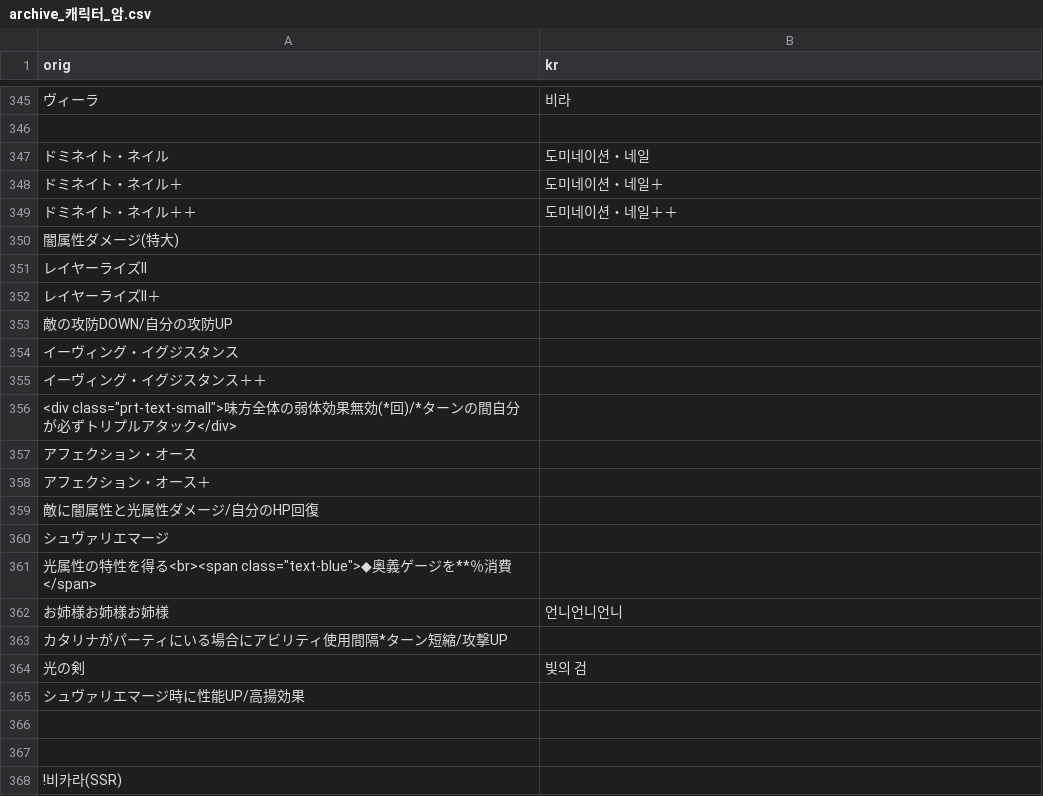
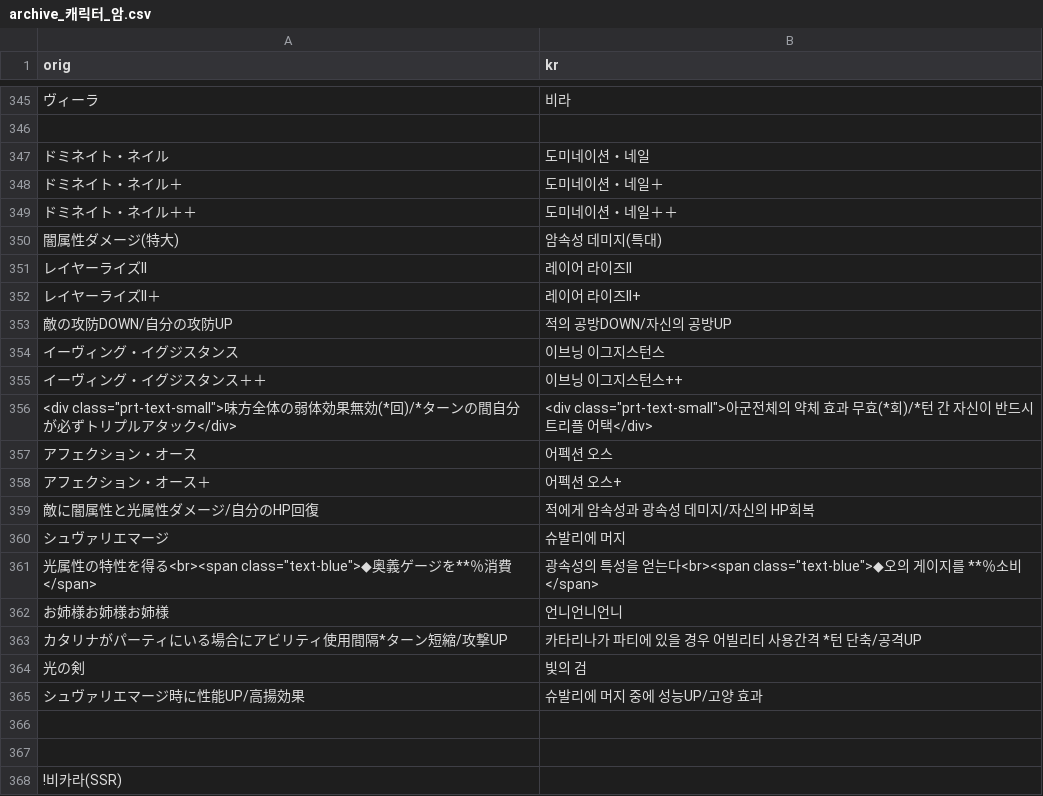
Before and after one commit to sidewinderk/gbfTransKor, a CSV file: cache/archive_캐릭터_암.csv, drawn as a sheet; only a part is shown, gaps mark what is left out; the diff covers the shown part only; the diff names each change by its address in the sheet, - before the commit and + after, or states it on an @@ line.

```diff
--- a/cache/archive_캐릭터_암.csv
+++ b/cache/archive_캐릭터_암.csv
-B350 (kr): (empty)
+B350 (kr): 암속성 데미지(특대)
-B351 (kr): (empty)
+B351 (kr): 레이어 라이즈II
-B352 (kr): (empty)
+B352 (kr): 레이어 라이즈II+
-B353 (kr): (empty)
+B353 (kr): 적의 공방DOWN/자신의 공방UP
-B354 (kr): (empty)
+B354 (kr): 이브닝 이그지스턴스
-B355 (kr): (empty)
+B355 (kr): 이브닝 이그지스턴스++
-B356 (kr): (empty)
+B356 (kr): <div class="prt-text-small">아군전체의 약체 효과 무효(*회)/*턴 간 자신이 반드시 트리플 어택</div>
-B357 (kr): (empty)
+B357 (kr): 어펙션 오스
-B358 (kr): (empty)
+B358 (kr): 어펙션 오스+
-B359 (kr): (empty)
+B359 (kr): 적에게 암속성과 광속성 데미지/자신의 HP회복
-B360 (kr): (empty)
+B360 (kr): 슈발리에 머지
-B361 (kr): (empty)
+B361 (kr): 광속성의 특성을 얻는다<br><span class="text-blue">◆오의 게이지를 **％소비</span>
-B363 (kr): (empty)
+B363 (kr): 카타리나가 파티에 있을 경우 어빌리티 사용간격 *턴 단축/공격UP
-B365 (kr): (empty)
+B365 (kr): 슈발리에 머지 중에 성능UP/고양 효과
```
Also changed, not shown: 46 edited cells elsewhere in this file, 1 other file.
